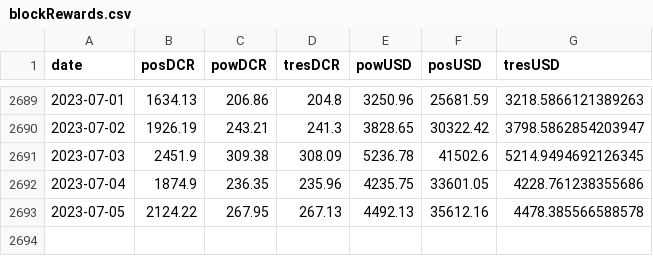
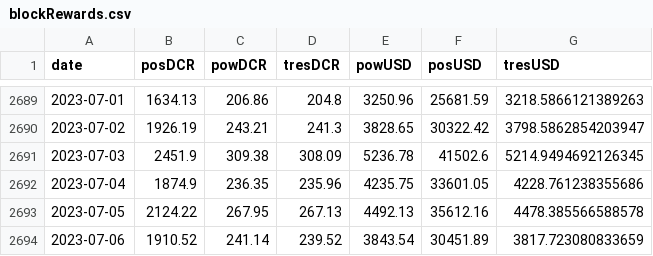
Before and after one commit to bochinchero/dcrpgdata, a CSV file: data/blockRewards.csv, drawn as a sheet; only a part is shown, gaps mark what is left out; the diff names each change by its address in the sheet, - before the commit and + after, or states it on an @@ line.

```diff
--- a/data/blockRewards.csv
+++ b/data/blockRewards.csv
+row 2694: 2023-07-06 | 1910.52 | 241.14 | 239.52 | 3843.54 | 30451.89 | 3817.723080833659
```
Also changed, not shown: data/blockVersions.csv, data/rvUSD.csv, 3 other files.
